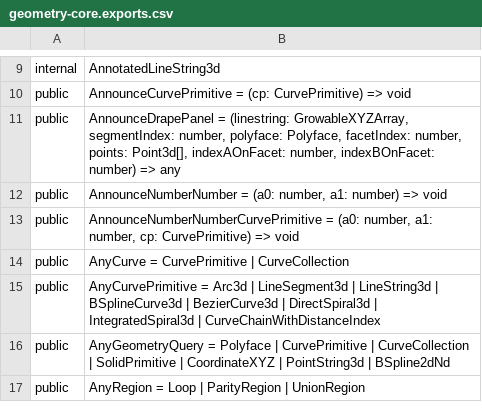
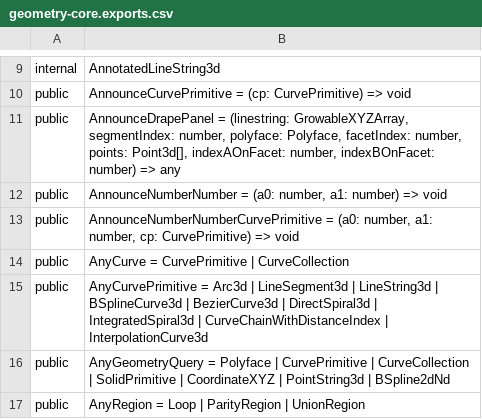
Before and after one commit to iTwin/itwinjs-core, a CSV file: common/api/summary/geometry-core.exports.csv, drawn as a sheet; only a part is shown, gaps mark what is left out.

Commit message:
Fix InterpolationCurve.curvePrimitiveType.

```diff
--- a/common/api/summary/geometry-core.exports.csv
+++ b/common/api/summary/geometry-core.exports.csv
@@ -14,3 +14,3 @@ public;AnnounceNumberNumberCurvePrimitive = (a0: number, a1: number, cp: CurvePr
 public;AnyCurve = CurvePrimitive | CurveCollection
-public;AnyCurvePrimitive = Arc3d | LineSegment3d | LineString3d | BSplineCurve3d | BezierCurve3d | DirectSpiral3d | IntegratedSpiral3d | CurveChainWithDistanceIndex
+public;AnyCurvePrimitive = Arc3d | LineSegment3d | LineString3d | BSplineCurve3d | BezierCurve3d | DirectSpiral3d | IntegratedSpiral3d | CurveChainWithDistanceIndex | InterpolationCurve3d
 public;AnyGeometryQuery = Polyface | CurvePrimitive | CurveCollection | SolidPrimitive | CoordinateXYZ | PointString3d | BSpline2dNd
```
Also changed, not shown: 2 other files.
